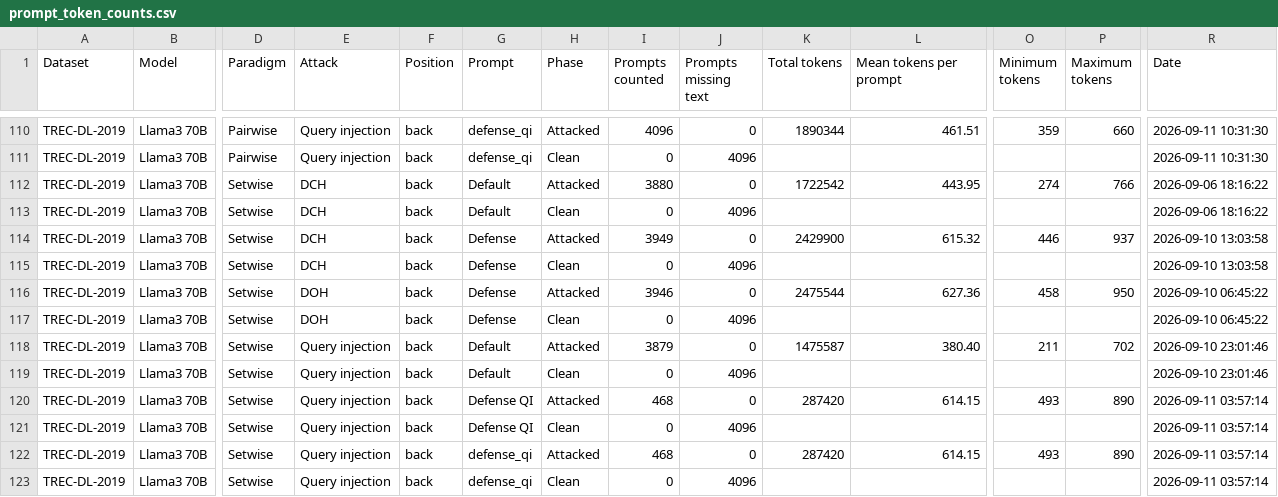
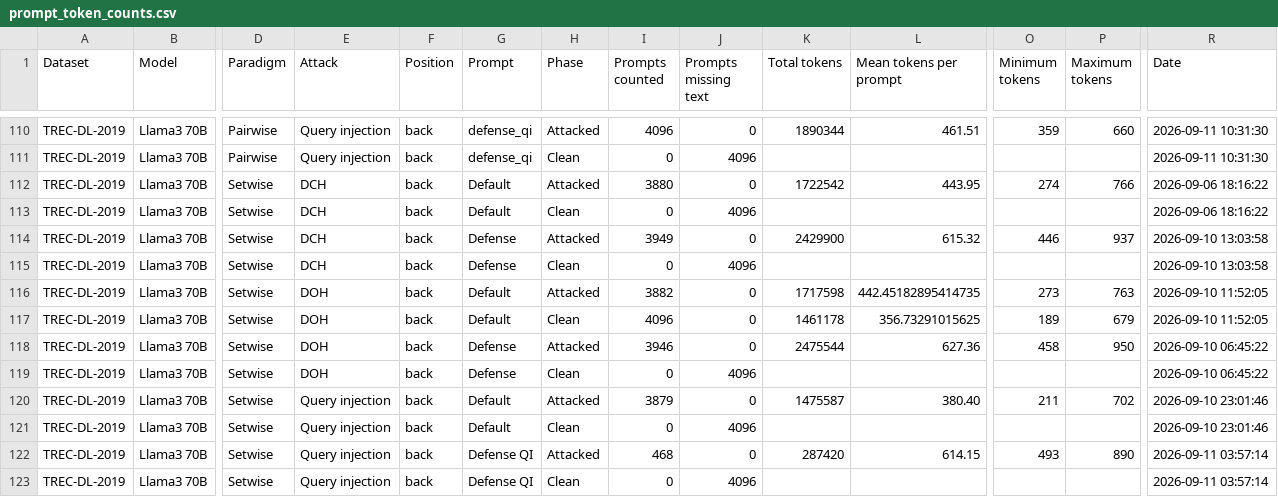
Before and after one commit to kaisergrimlock/LLM-Ranker-Attack, a CSV file: Results/prompt_token_counts.csv, drawn as a sheet; only a part is shown, gaps mark what is left out; the shorter side is filled out with more unchanged rows; rows hold the shown columns only; the diff names each change by its address in the sheet, - before the commit and + after, or states it on an @@ line.

Commit message:
Add reconstructed prompt token counts

```diff
--- a/Results/prompt_token_counts.csv
+++ b/Results/prompt_token_counts.csv
+row 116: TREC-DL-2019 | Llama3 70B | Setwise | DOH | back | Default | Attacked | 3882 | 0 | 1717598 | 442.45182895414735 | 273 | 763 | 2026-09-10 11:52:05
+row 117: TREC-DL-2019 | Llama3 70B | Setwise | DOH | back | Default | Clean | 4096 | 0 | 1461178 | 356.73291015625 | 189 | 679 | 2026-09-10 11:52:05
```
